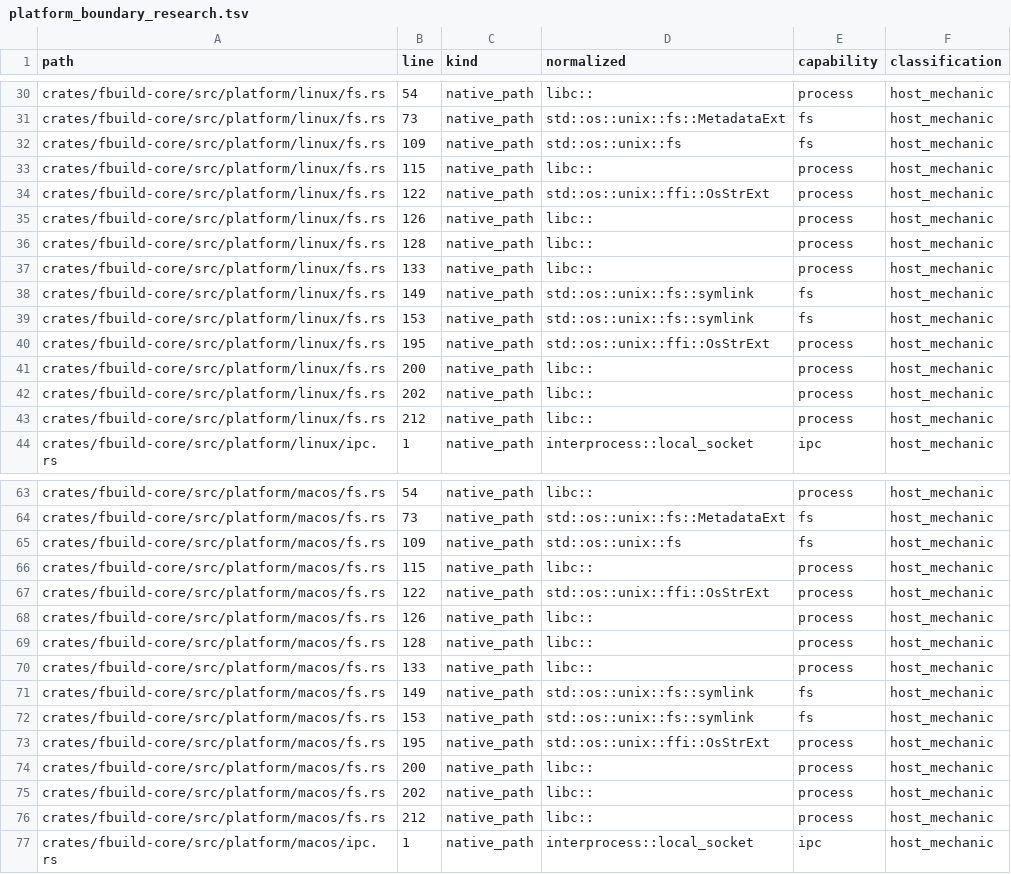
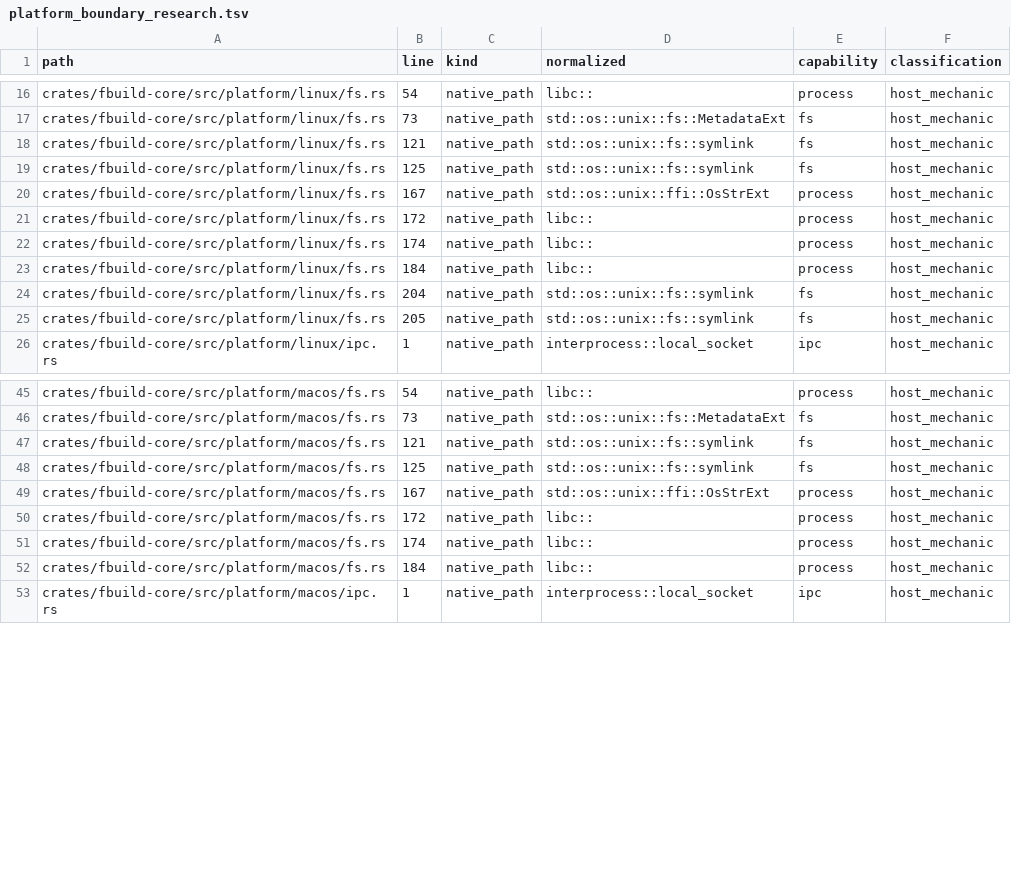
Before and after one commit to FastLED/fbuild, a TSV file: ci/platform_boundary_research.tsv, drawn as a sheet; only a part is shown, gaps mark what is left out; the diff covers the shown part only.

Commit message:
chore(ci): refresh lockfile and platform boundary inventory after APE delegation
fbuild-core no longer depends on flate2, and the platform-specific APE
loader files are gone, so their rows leave the research inventory.

```diff
--- a/ci/platform_boundary_research.tsv
+++ b/ci/platform_boundary_research.tsv
@@ -31,14 +17,10 @@ crates/fbuild-core/src/platform/linux/fs.rs	54	native_path	libc::	process	host_m
 crates/fbuild-core/src/platform/linux/fs.rs	73	native_path	std::os::unix::fs::MetadataExt	fs	host_mechanic
-crates/fbuild-core/src/platform/linux/fs.rs	109	native_path	std::os::unix::fs	fs	host_mechanic
-crates/fbuild-core/src/platform/linux/fs.rs	115	native_path	libc::	process	host_mechanic
-crates/fbuild-core/src/platform/linux/fs.rs	122	native_path	std::os::unix::ffi::OsStrExt	process	host_mechanic
-crates/fbuild-core/src/platform/linux/fs.rs	126	native_path	libc::	process	host_mechanic
-crates/fbuild-core/src/platform/linux/fs.rs	128	native_path	libc::	process	host_mechanic
-crates/fbuild-core/src/platform/linux/fs.rs	133	native_path	libc::	process	host_mechanic
-crates/fbuild-core/src/platform/linux/fs.rs	149	native_path	std::os::unix::fs::symlink	fs	host_mechanic
-crates/fbuild-core/src/platform/linux/fs.rs	153	native_path	std::os::unix::fs::symlink	fs	host_mechanic
-crates/fbuild-core/src/platform/linux/fs.rs	195	native_path	std::os::unix::ffi::OsStrExt	process	host_mechanic
-crates/fbuild-core/src/platform/linux/fs.rs	200	native_path	libc::	process	host_mechanic
-crates/fbuild-core/src/platform/linux/fs.rs	202	native_path	libc::	process	host_mechanic
-crates/fbuild-core/src/platform/linux/fs.rs	212	native_path	libc::	process	host_mechanic
+crates/fbuild-core/src/platform/linux/fs.rs	121	native_path	std::os::unix::fs::symlink	fs	host_mechanic
+crates/fbuild-core/src/platform/linux/fs.rs	125	native_path	std::os::unix::fs::symlink	fs	host_mechanic
+crates/fbuild-core/src/platform/linux/fs.rs	167	native_path	std::os::unix::ffi::OsStrExt	process	host_mechanic
+crates/fbuild-core/src/platform/linux/fs.rs	172	native_path	libc::	process	host_mechanic
+crates/fbuild-core/src/platform/linux/fs.rs	174	native_path	libc::	process	host_mechanic
+crates/fbuild-core/src/platform/linux/fs.rs	184	native_path	libc::	process	host_mechanic
+crates/fbuild-core/src/platform/linux/fs.rs	204	native_path	std::os::unix::fs::symlink	fs	host_mechanic
+crates/fbuild-core/src/platform/linux/fs.rs	205	native_path	std::os::unix::fs::symlink	fs	host_mechanic
 crates/fbuild-core/src/platform/linux/ipc.rs	1	native_path	interprocess::local_socket	ipc	host_mechanic
@@ -64,14 +46,8 @@ crates/fbuild-core/src/platform/macos/fs.rs	54	native_path	libc::	process	host_m
 crates/fbuild-core/src/platform/macos/fs.rs	73	native_path	std::os::unix::fs::MetadataExt	fs	host_mechanic
-crates/fbuild-core/src/platform/macos/fs.rs	109	native_path	std::os::unix::fs	fs	host_mechanic
-crates/fbuild-core/src/platform/macos/fs.rs	115	native_path	libc::	process	host_mechanic
-crates/fbuild-core/src/platform/macos/fs.rs	122	native_path	std::os::unix::ffi::OsStrExt	process	host_mechanic
-crates/fbuild-core/src/platform/macos/fs.rs	126	native_path	libc::	process	host_mechanic
-crates/fbuild-core/src/platform/macos/fs.rs	128	native_path	libc::	process	host_mechanic
-crates/fbuild-core/src/platform/macos/fs.rs	133	native_path	libc::	process	host_mechanic
-crates/fbuild-core/src/platform/macos/fs.rs	149	native_path	std::os::unix::fs::symlink	fs	host_mechanic
-crates/fbuild-core/src/platform/macos/fs.rs	153	native_path	std::os::unix::fs::symlink	fs	host_mechanic
-crates/fbuild-core/src/platform/macos/fs.rs	195	native_path	std::os::unix::ffi::OsStrExt	process	host_mechanic
-crates/fbuild-core/src/platform/macos/fs.rs	200	native_path	libc::	process	host_mechanic
-crates/fbuild-core/src/platform/macos/fs.rs	202	native_path	libc::	process	host_mechanic
-crates/fbuild-core/src/platform/macos/fs.rs	212	native_path	libc::	process	host_mechanic
+crates/fbuild-core/src/platform/macos/fs.rs	121	native_path	std::os::unix::fs::symlink	fs	host_mechanic
+crates/fbuild-core/src/platform/macos/fs.rs	125	native_path	std::os::unix::fs::symlink	fs	host_mechanic
+crates/fbuild-core/src/platform/macos/fs.rs	167	native_path	std::os::unix::ffi::OsStrExt	process	host_mechanic
+crates/fbuild-core/src/platform/macos/fs.rs	172	native_path	libc::	process	host_mechanic
+crates/fbuild-core/src/platform/macos/fs.rs	174	native_path	libc::	process	host_mechanic
+crates/fbuild-core/src/platform/macos/fs.rs	184	native_path	libc::	process	host_mechanic
 crates/fbuild-core/src/platform/macos/ipc.rs	1	native_path	interprocess::local_socket	ipc	host_mechanic
```
Also changed, not shown: 14 removed rows and 20 edited cells elsewhere in this file, 1 other file.
